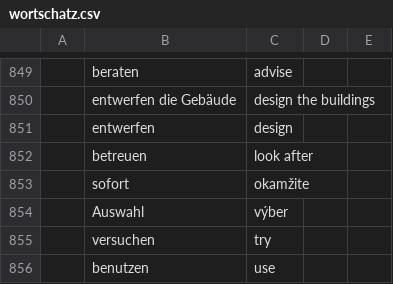
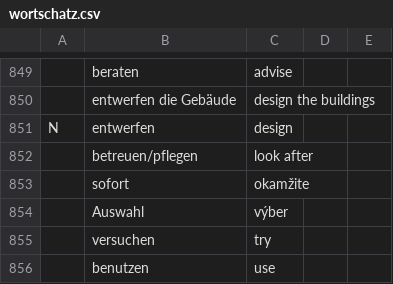
Before and after one commit to mickclemens-alt/Wortschatz-feed, a CSV file: wortschatz.csv, drawn as a sheet; only a part is shown, gaps mark what is left out; the diff names each change by its address in the sheet, - before the commit and + after, or states it on an @@ line.

```diff
--- a/wortschatz.csv
+++ b/wortschatz.csv
-A851: (empty)
+A851: N
-B852: betreuen
+B852: betreuen/pflegen
```
